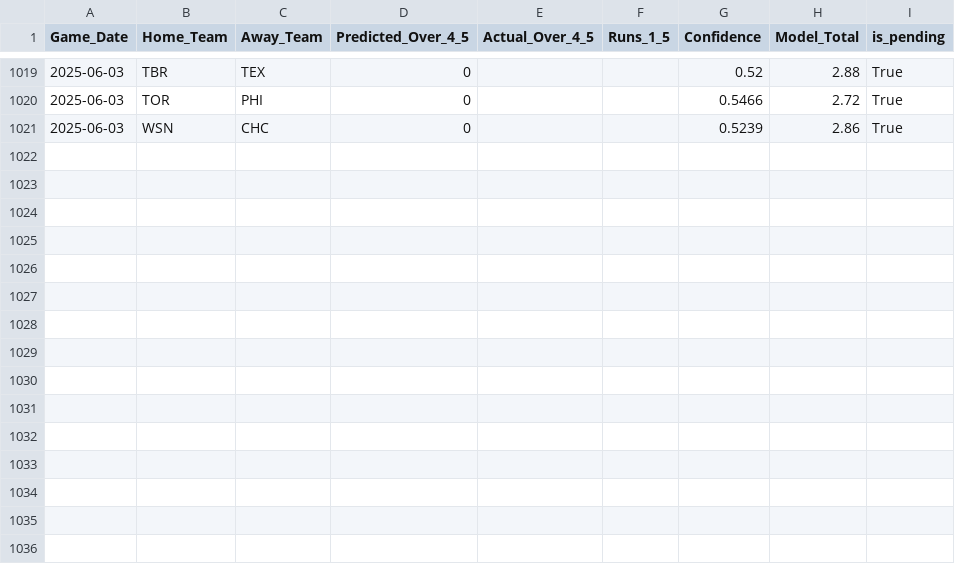
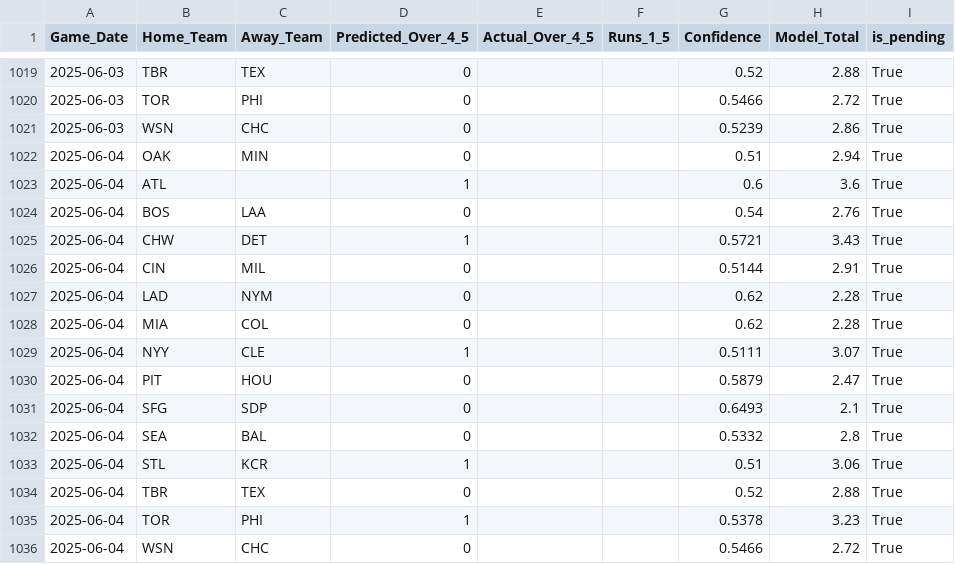
Before and after one commit to radgator13/boosted-innings-1-5, a CSV file: data/mlb_predictions.csv, drawn as a sheet; only a part is shown, gaps mark what is left out; the diff covers the shown part only.

```diff
--- a/data/mlb_predictions.csv
+++ b/data/mlb_predictions.csv
@@ -1021 +1021,16 @@ Game_Date,Home_Team,Away_Team,Predicted_Over_4_5,Actual_Over_4_5,Runs_1_5,Confid
 2025-06-03,WSN,CHC,0,,,0.5239,2.86,True
+2025-06-04,OAK,MIN,0,,,0.51,2.94,True
+2025-06-04,ATL,,1,,,0.6,3.6,True
+2025-06-04,BOS,LAA,0,,,0.54,2.76,True
+2025-06-04,CHW,DET,1,,,0.5721,3.43,True
+2025-06-04,CIN,MIL,0,,,0.5144,2.91,True
+2025-06-04,LAD,NYM,0,,,0.62,2.28,True
+2025-06-04,MIA,COL,0,,,0.62,2.28,True
+2025-06-04,NYY,CLE,1,,,0.5111,3.07,True
+2025-06-04,PIT,HOU,0,,,0.5879,2.47,True
+2025-06-04,SFG,SDP,0,,,0.6493,2.1,True
+2025-06-04,SEA,BAL,0,,,0.5332,2.8,True
+2025-06-04,STL,KCR,1,,,0.51,3.06,True
+2025-06-04,TBR,TEX,0,,,0.52,2.88,True
+2025-06-04,TOR,PHI,1,,,0.5378,3.23,True
+2025-06-04,WSN,CHC,0,,,0.5466,2.72,True
```
Also changed, not shown: 35 edited cells elsewhere in this file, data/mlb_boxscores_1to5.csv, data/mlb_boxscores_full.csv, 5 other files.
